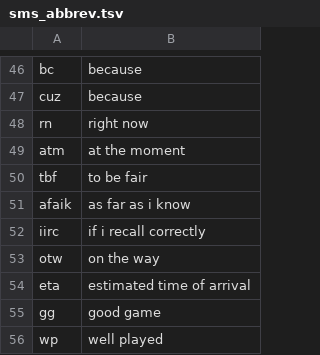
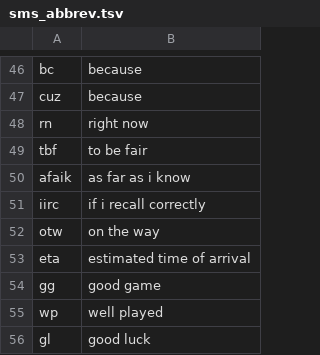
Before and after one commit to shankarmishra/openhinglish, a TSV file: src/openhinglish/data/lexicons/sms_abbrev.tsv, drawn as a sheet; only a part is shown, gaps mark what is left out; the shorter side is filled out with more unchanged rows.

```diff
--- a/src/openhinglish/data/lexicons/sms_abbrev.tsv
+++ b/src/openhinglish/data/lexicons/sms_abbrev.tsv
@@ -48,3 +48,2 @@ cuz	because
 rn	right now
-atm	at the moment
 tbf	to be fair
```
Also changed, not shown: src/openhinglish/data/gazetteers/names.tsv, src/openhinglish/data/lexicons/roman_hindi.tsv, 4 other files.
